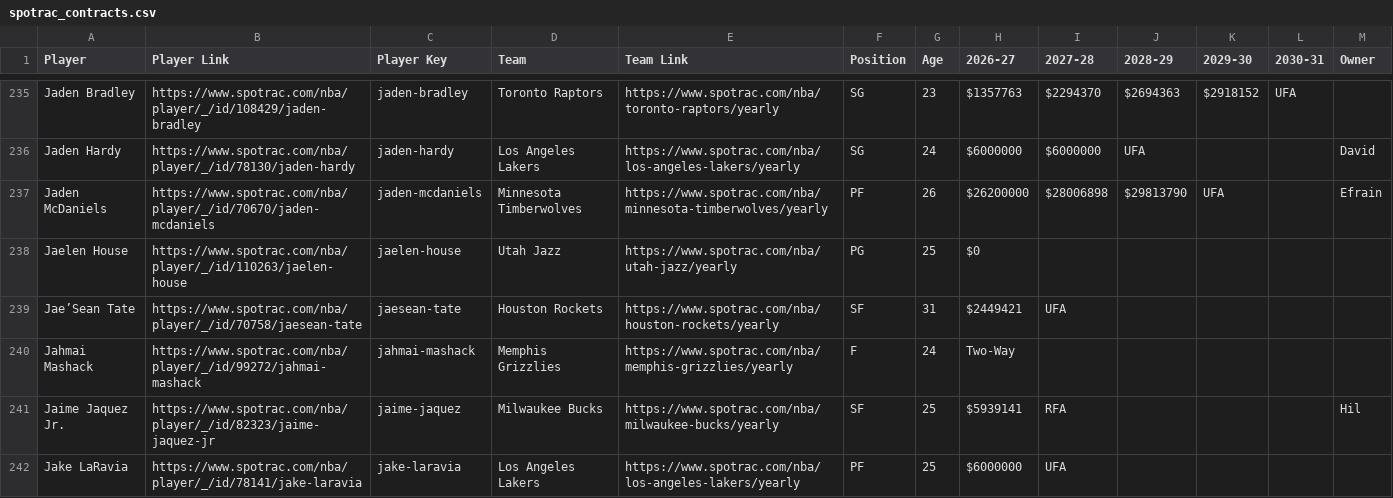
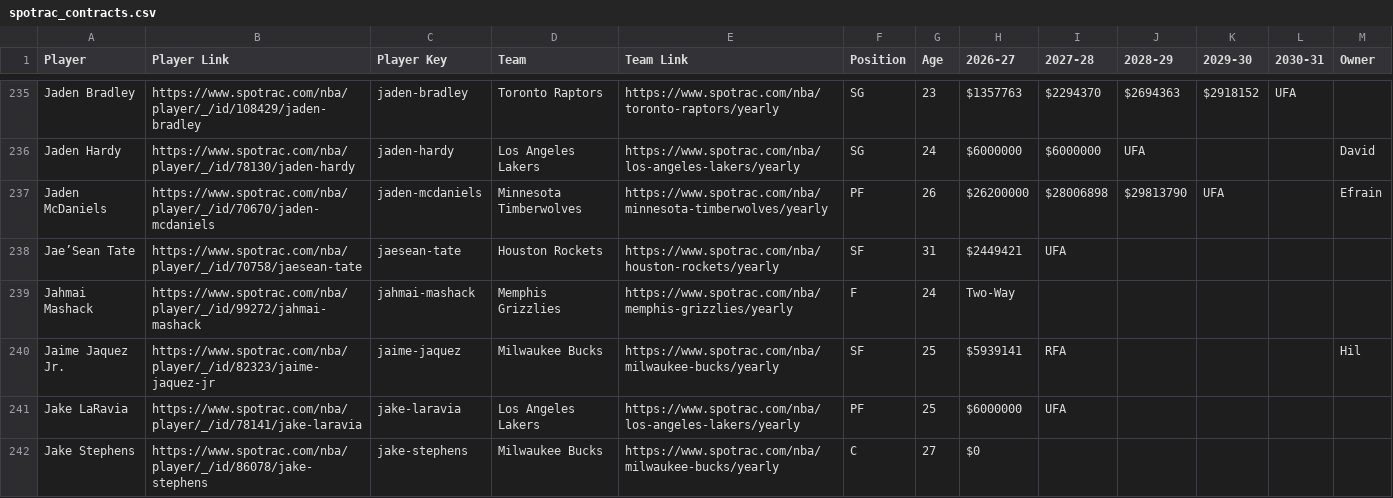
Before and after one commit to b-harr/dmcb, a CSV file: data/spotrac_contracts.csv, drawn as a sheet; only a part is shown, gaps mark what is left out; the shorter side is filled out with more unchanged rows; removed rows and columns are numbered as before the commit, all else as after; the diff covers the shown part only; the diff names each change by its address in the sheet, - before the commit and + after, or states it on an @@ line.

```diff
--- a/data/spotrac_contracts.csv
+++ b/data/spotrac_contracts.csv
-row 238: Jaelen House | https://www.spotrac.com/nba/player/_/id/110263/jaelen-house | jaelen-house | Utah Jazz | https://www.spotrac.com/nba/utah-jazz/yearly | PG | 25 | $0
```
Also changed, not shown: 1 added row and 2 removed rows elsewhere in this file.
